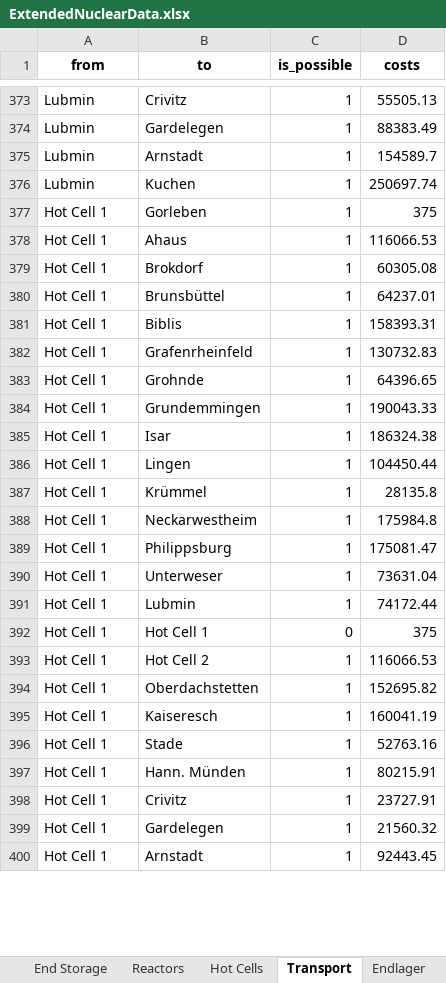
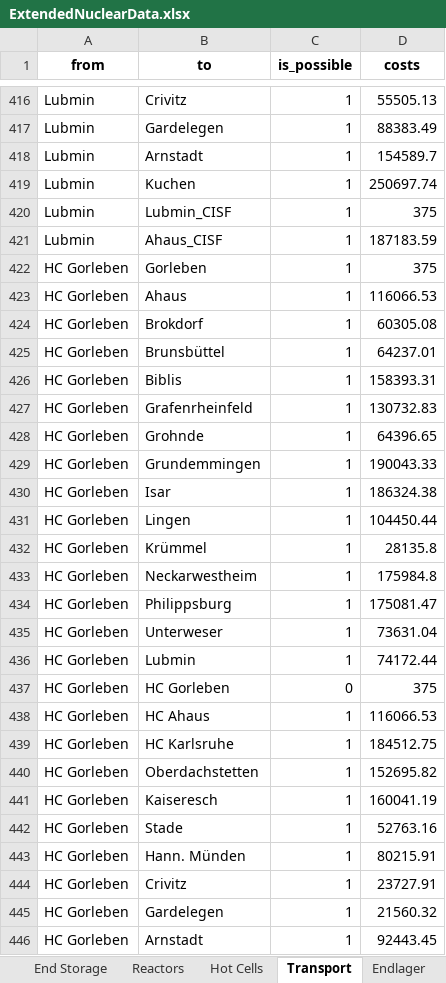
Before and after one commit to hzoerner/operations_oppenheimer, an Excel workbook: data/ExtendedNuclearData.xlsx, sheet Transport, drawn as a sheet; only a part is shown, gaps mark what is left out; values as stored, in another font and other column widths than the file's, no borders; addresses are those after the commit; the diff covers the shown part only; the diff names each change by its address in the sheet, - before the commit and + after, or states it on an @@ line.

```diff
--- a/data/ExtendedNuclearData.xlsx (sheet Transport)
+++ b/data/ExtendedNuclearData.xlsx (sheet Transport)
+row 420: Lubmin | Lubmin_CISF | 1 | 375
+row 421: Lubmin | Ahaus_CISF | 1 | 187183.59
-A422:A438 (from): Hot Cell 1
+A422:A438 (from): HC Gorleben
-B437 (to): Hot Cell 1
+B437 (to): HC Gorleben
-B438 (to): Hot Cell 2
+B438 (to): HC Ahaus
+row 439: HC Gorleben | HC Karlsruhe | 1 | 184512.75
-A440:A446 (from): Hot Cell 1
+A440:A446 (from): HC Gorleben
```
Also changed, not shown: 156 added rows and 74 edited cells elsewhere in this sheet, sheet End Storage, sheet Hot Cells, sheet CISF, sheet General, 5 other files.
